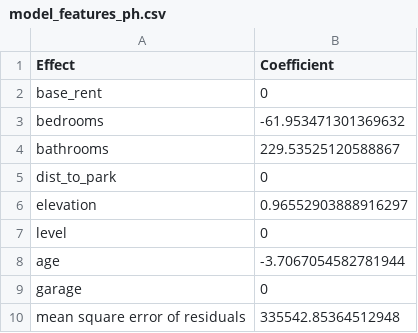
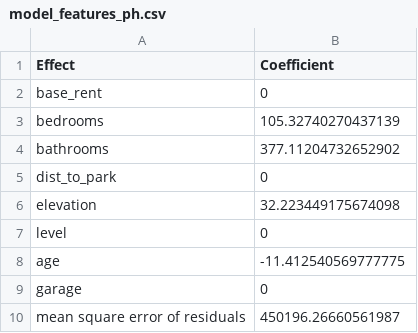
Before and after one commit to anukat2015/rentalnerd_importer, a CSV file: lib/tasks/model_files/model_features_ph.csv, drawn as a sheet.

```diff
--- a/lib/tasks/model_files/model_features_ph.csv
+++ b/lib/tasks/model_files/model_features_ph.csv
@@ -2,9 +2,9 @@ Effect,Coefficient
 base_rent,0
-bedrooms,-61.953471301369632
-bathrooms,229.53525120588867
+bedrooms,105.32740270437139
+bathrooms,377.11204732652902
 dist_to_park,0
-elevation,0.96552903888916297
+elevation,32.223449175674098
 level,0
-age,-3.7067054582781944
+age,-11.412540569777775
 garage,0
-mean square error of residuals,335542.85364512948
+mean square error of residuals,450196.26660561987
```
Also changed, not shown: lib/tasks/model_files/model_features_sf.csv, lib/tasks/model_files/model_hoods_sf.csv, 2 other files.
